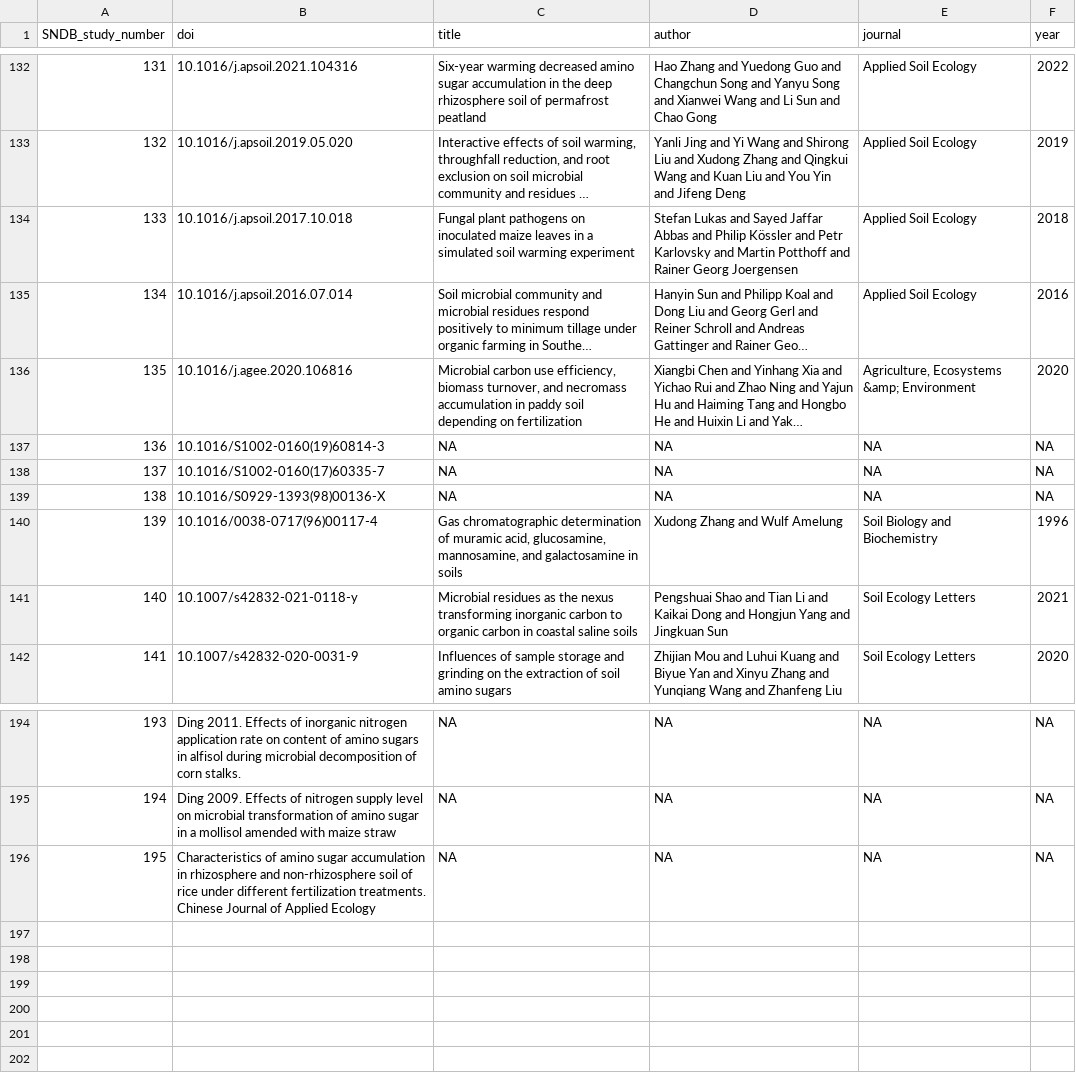
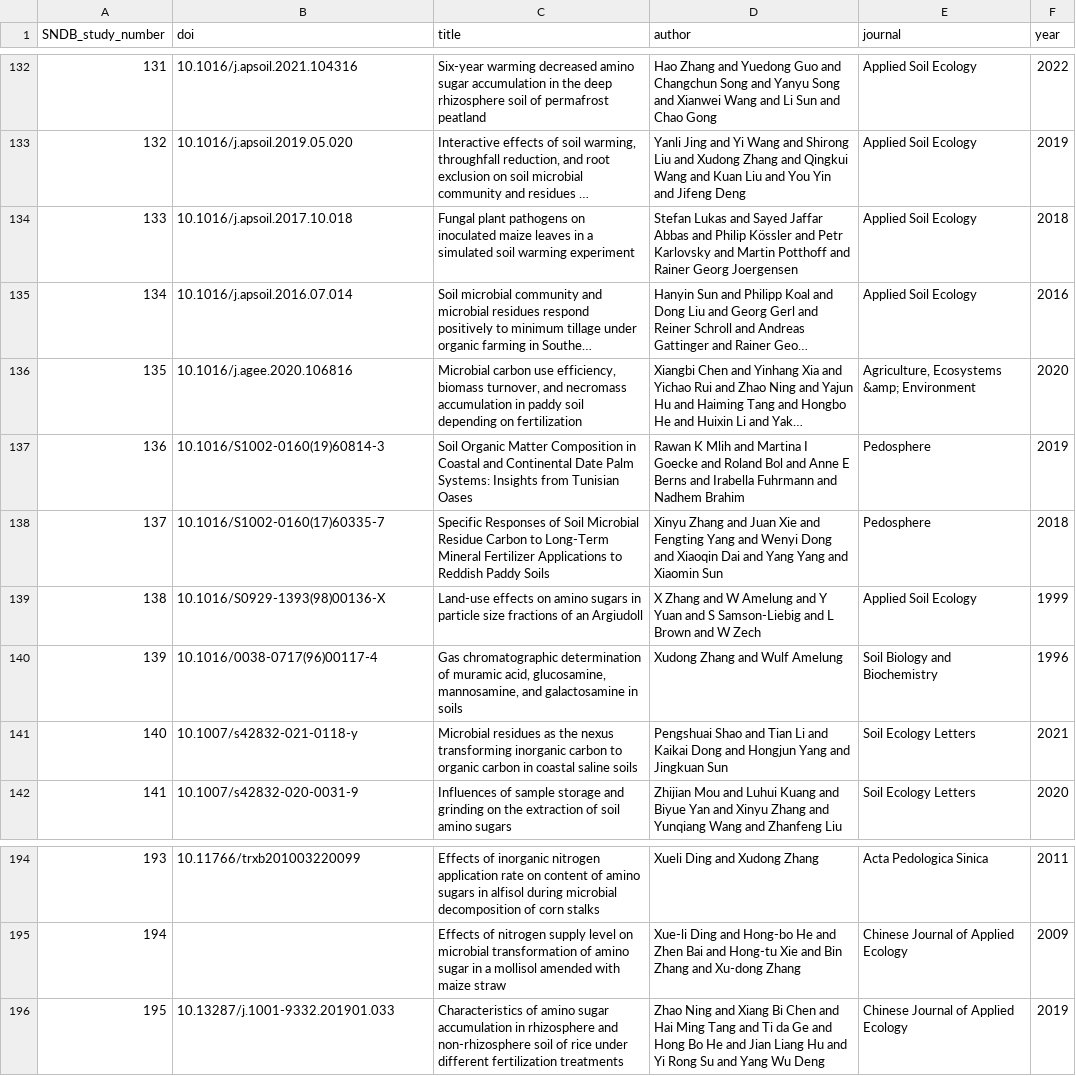
Before and after one commit to kaizadp/necromass, a CSV file: 3-database/database_studies.csv, drawn as a sheet; only a part is shown, gaps mark what is left out; long unchanged cells end in …; the diff covers the shown part only; the diff names each change by its address in the sheet, - before the commit and + after, or states it on an @@ line.

```diff
--- a/3-database/database_studies.csv
+++ b/3-database/database_studies.csv
-C137 (title): NA
+C137 (title): Soil Organic Matter Composition in Coastal and Continental Date Palm Systems: Insights from Tunisian Oases
-D137 (author): NA
+D137 (author): Rawan K Mlih and Martina I Goecke and Roland Bol and Anne E Berns and Irabella Fuhrmann and Nadhem Brahim
-E137:E138 (journal): NA
+E137:E138 (journal): Pedosphere
-F137 (year): NA
+F137 (year): 2019
-C138 (title): NA
+C138 (title): Specific Responses of Soil Microbial Residue Carbon to Long-Term Mineral Fertilizer Applications to Reddish Paddy Soils
-D138 (author): NA
+D138 (author): Xinyu Zhang and Juan Xie and Fengting Yang and Wenyi Dong and Xiaoqin Dai and Yang Yang and Xiaomin Sun
-F138 (year): NA
+F138 (year): 2018
-C139 (title): NA
+C139 (title): Land-use effects on amino sugars in particle size fractions of an Argiudoll
-D139 (author): NA
+D139 (author): X Zhang and W Amelung and Y Yuan and S Samson-Liebig and L Brown and W Zech
-E139 (journal): NA
+E139 (journal): Applied Soil Ecology
-F139 (year): NA
+F139 (year): 1999
-B194 (doi): Ding 2011. Effects of inorganic nitrogen application rate on content of amino sugars in alfisol during microbial decomposition of corn stalks.
+B194 (doi): 10.11766/trxb201003220099
-C194 (title): NA
+C194 (title): Effects of inorganic nitrogen application rate on content of amino sugars in alfisol during microbial decomposition of corn stalks
-D194 (author): NA
+D194 (author): Xueli Ding and Xudong Zhang
-E194 (journal): NA
+E194 (journal): Acta Pedologica Sinica
-F194 (year): NA
+F194 (year): 2011
-B195 (doi): Ding 2009. Effects of nitrogen supply level on microbial transformation of amino sugar in a mollisol amended with maize straw
+B195 (doi): (empty)
-C195 (title): NA
+C195 (title): Effects of nitrogen supply level on microbial transformation of amino sugar in a mollisol amended with maize straw
-D195 (author): NA
+D195 (author): Xue-li Ding and Hong-bo He and Zhen Bai and Hong-tu Xie and Bin Zhang and Xu-dong Zhang
-E195:E196 (journal): NA
+E195:E196 (journal): Chinese Journal of Applied Ecology
-F195 (year): NA
+F195 (year): 2009
-B196 (doi): Characteristics of amino sugar accumulation in rhizosphere and non-rhizosphere soil of rice under different fertilization treatments. Chinese Journal of Applied Ecology
+B196 (doi): 10.13287/j.1001-9332.201901.033
-C196 (title): NA
+C196 (title): Characteristics of amino sugar accumulation in rhizosphere and non-rhizosphere soil of rice under different fertilization treatments
-D196 (author): NA
+D196 (author): Zhao Ning and Xiang Bi Chen and Hai Ming Tang and Ti da Ge and Hong Bo He and Jian Liang Hu and Yi Rong Su and Yang Wu Deng
-F196 (year): NA
+F196 (year): 2019
```
Also changed, not shown: 138 edited cells elsewhere in this file, 1 other file.
